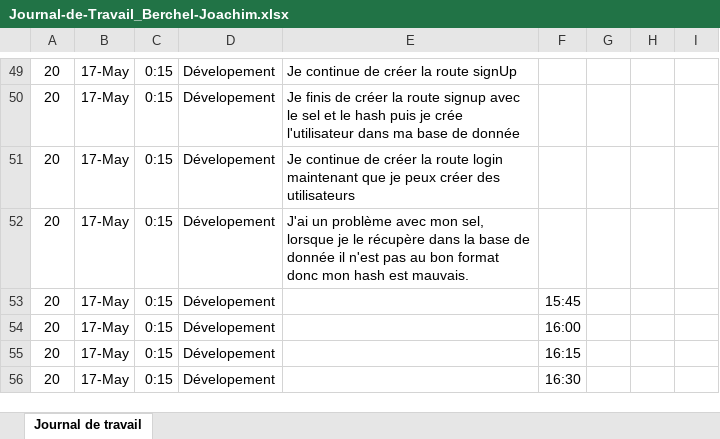
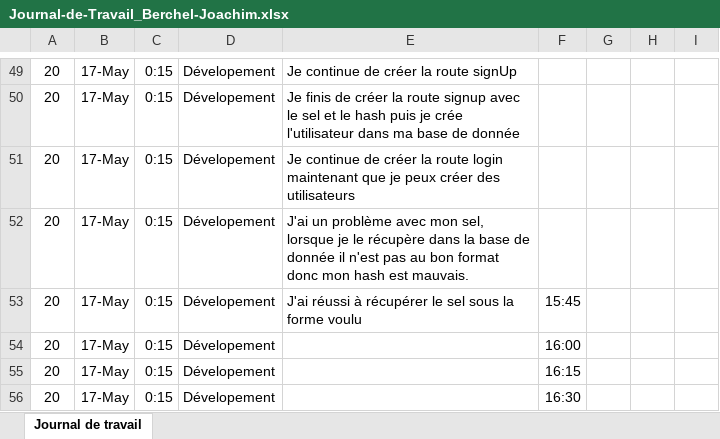
Before and after one commit to joaberch/P_APP_183-Secure_Ecommerce, an Excel workbook: doc/Journal-de-Travail_Berchel-Joachim.xlsx, sheet Journal de travail, drawn as a sheet; only a part is shown, gaps mark what is left out; values as stored, in another font and other column widths than the file's, no borders; conditional formats and table styles not drawn; the diff names each change by its address in the sheet, - before the commit and + after, or states it on an @@ line.

```diff
--- a/doc/Journal-de-Travail_Berchel-Joachim.xlsx (sheet Journal de travail)
+++ b/doc/Journal-de-Travail_Berchel-Joachim.xlsx (sheet Journal de travail)
-E53: (empty)
+E53: J'ai réussi à récupérer le sel sous la forme voulu
```
Also changed, not shown: 1 other file.
